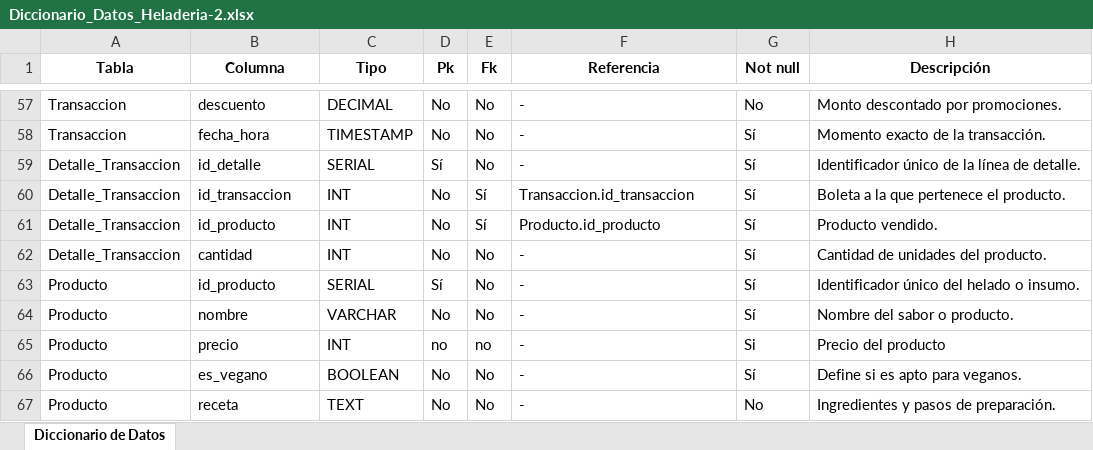
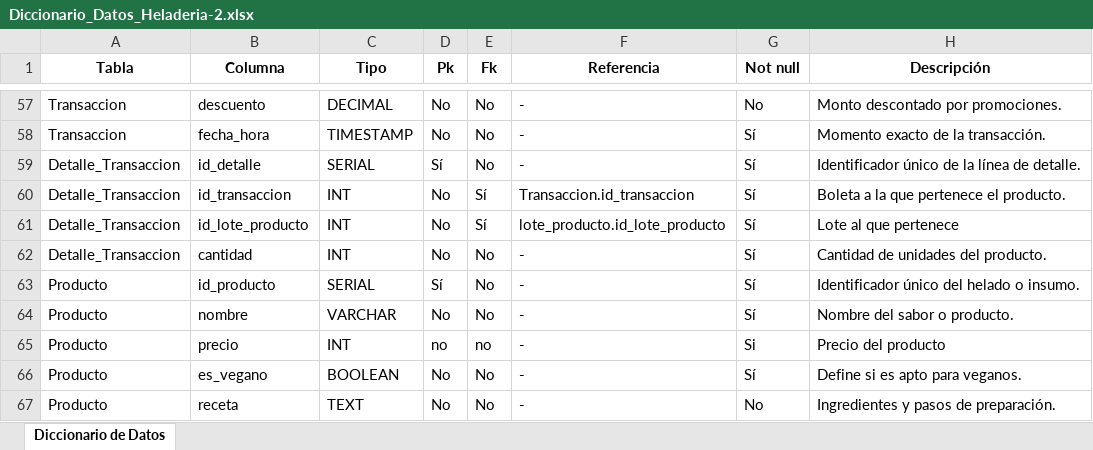
Before and after one commit to MartinPozo/BD-Heladeria, an Excel workbook: Diccionario_Datos_Heladeria-2.xlsx, sheet Diccionario de Datos, drawn as a sheet; only a part is shown, gaps mark what is left out; values as stored, in another font and other column widths than the file's, no borders; the diff names each change by its address in the sheet, - before the commit and + after, or states it on an @@ line.

```diff
--- a/Diccionario_Datos_Heladeria-2.xlsx (sheet Diccionario de Datos)
+++ b/Diccionario_Datos_Heladeria-2.xlsx (sheet Diccionario de Datos)
-B61 (Columna): id_producto
+B61 (Columna): id_lote_producto
-F61 (Referencia): Producto.id_producto
+F61 (Referencia): lote_producto.id_lote_producto
-H61 (Descripción): Producto vendido.
+H61 (Descripción): Lote al que pertenece
```
Also changed, not shown: 1 other file.
